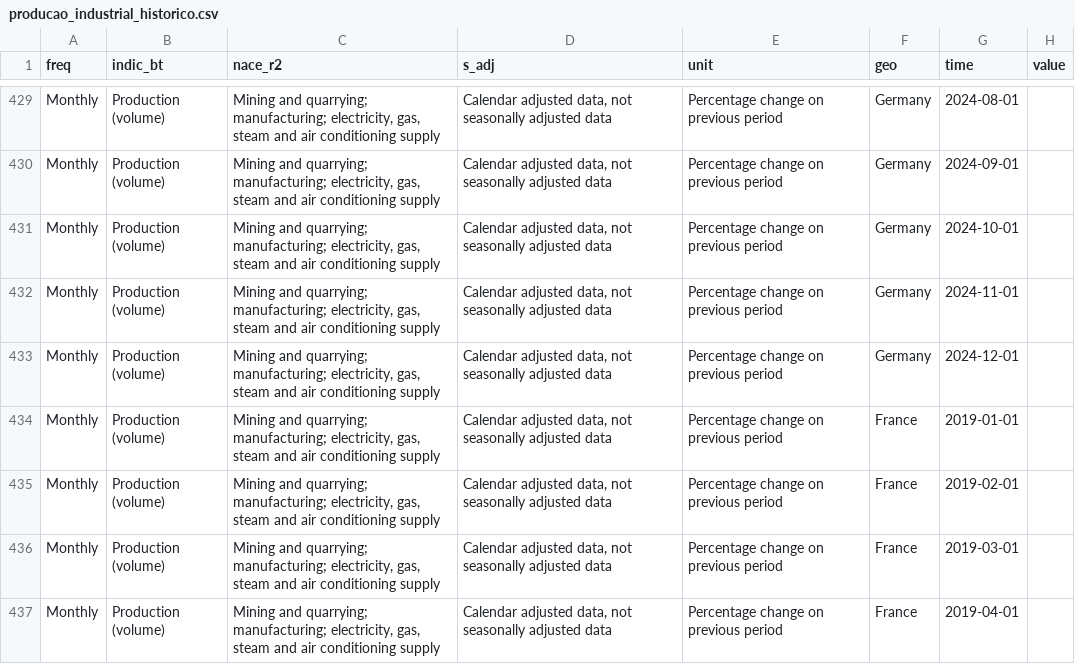
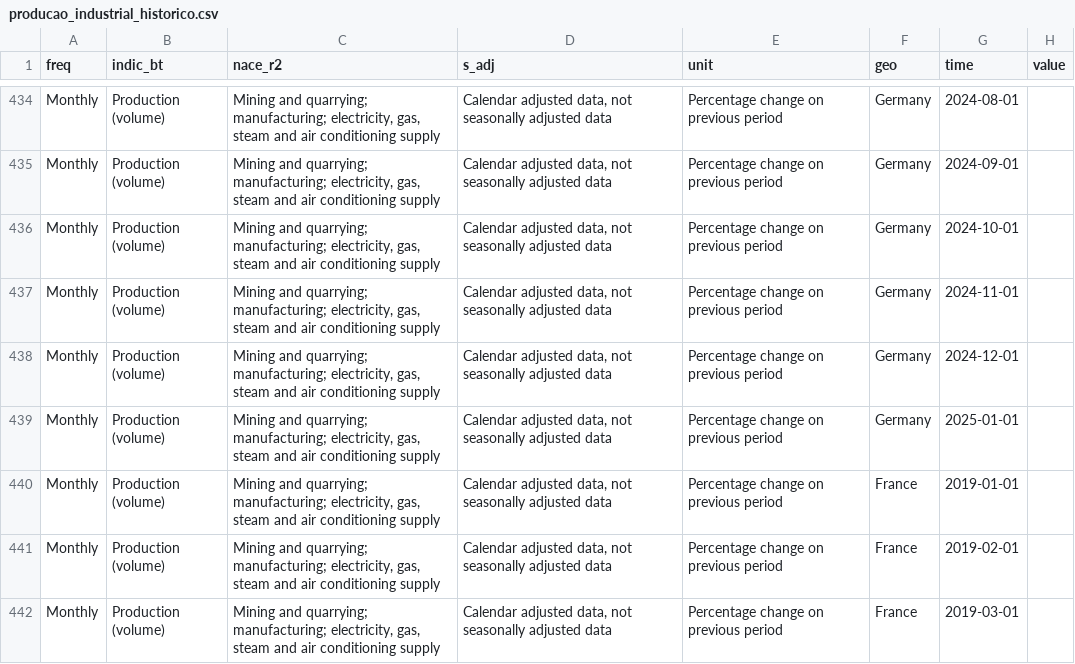
Before and after one commit to MagnumJulio/zonadoeuro-centraldedados, a CSV file: datasets/atividade_economica/producao_industrial_historico.csv, drawn as a sheet; only a part is shown, gaps mark what is left out; the shorter side is filled out with more unchanged rows; the diff covers the shown part only.

```diff
--- a/datasets/atividade_economica/producao_industrial_historico.csv
+++ b/datasets/atividade_economica/producao_industrial_historico.csv
@@ -433,2 +438,3 @@ Monthly,Production (volume),"Mining and quarrying; manufacturing; electricity, g
 Monthly,Production (volume),"Mining and quarrying; manufacturing; electricity, gas, steam and air conditioning supply","Calendar adjusted data, not seasonally adjusted data",Percentage change on previous period,Germany,2024-12-01,
+Monthly,Production (volume),"Mining and quarrying; manufacturing; electricity, gas, steam and air conditioning supply","Calendar adjusted data, not seasonally adjusted data",Percentage change on previous period,Germany,2025-01-01,
 Monthly,Production (volume),"Mining and quarrying; manufacturing; electricity, gas, steam and air conditioning supply","Calendar adjusted data, not seasonally adjusted data",Percentage change on previous period,France,2019-01-01,
```
Also changed, not shown: 23 added rows elsewhere in this file, 6 other files.
